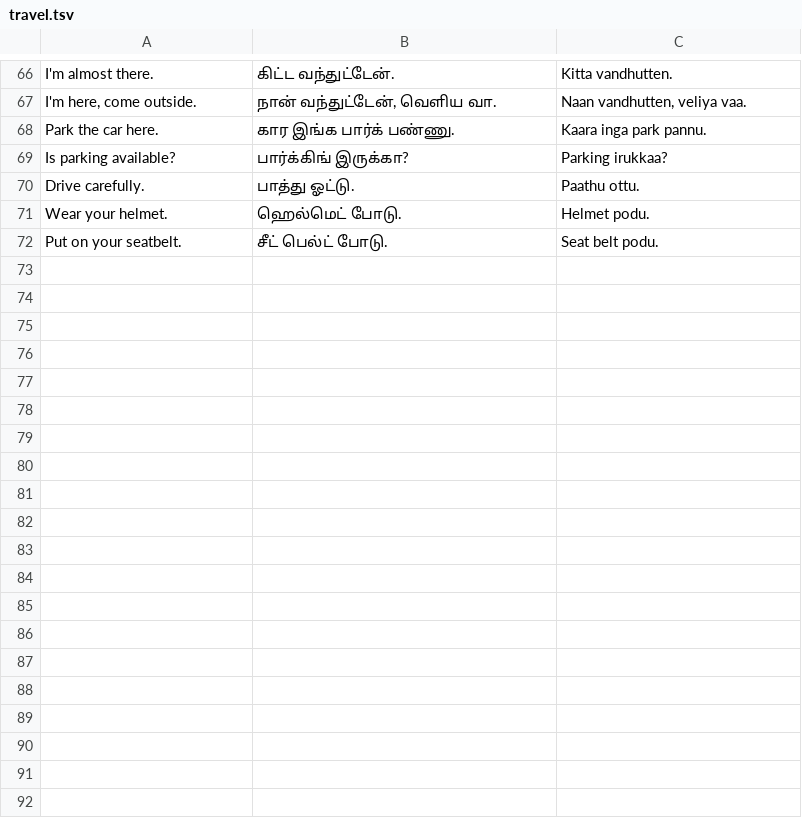
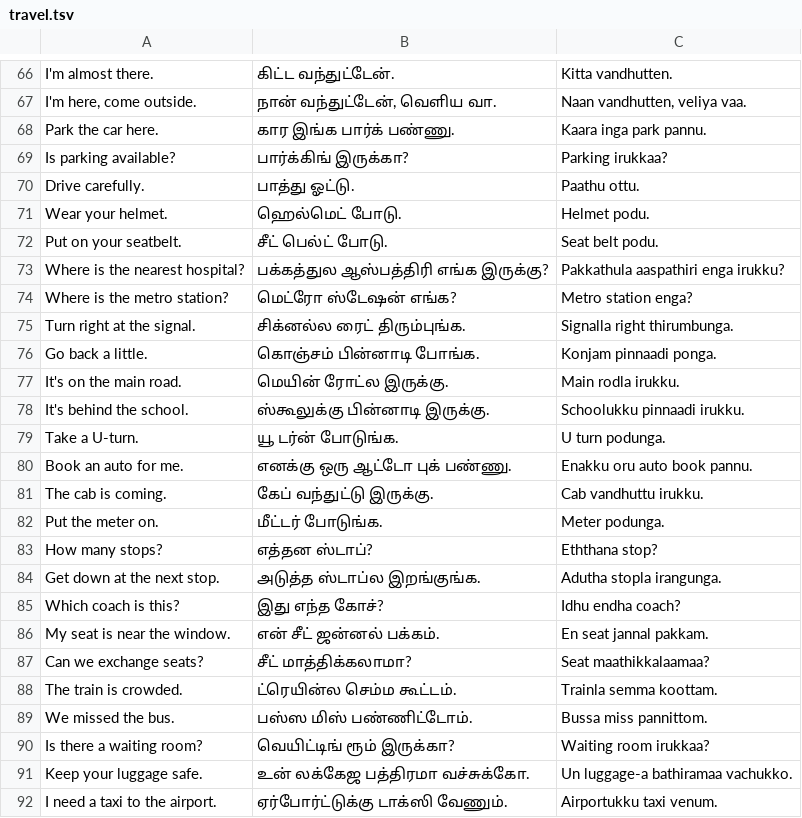
Before and after one commit to jsai2001/padipadi, a TSV file: data/sentences/travel.tsv, drawn as a sheet; only a part is shown, gaps mark what is left out; the diff covers the shown part only.

Commit message:
Grow Numbers, Food, Travel, Phone and Slang to 100 sentences each
Add 149 spoken-Tamil sentences with Telugu references and 153 word meanings. Every category now has about 100 sentences (1,894 total); word-tap coverage 87%.

```diff
--- a/data/sentences/travel.tsv
+++ b/data/sentences/travel.tsv
@@ -72 +72,21 @@ Wear your helmet. | ஹெல்மெட் போடு. | Helmet podu.
 Put on your seatbelt. | சீட் பெல்ட் போடு. | Seat belt podu.
+Where is the nearest hospital? | பக்கத்துல ஆஸ்பத்திரி எங்க இருக்கு? | Pakkathula aaspathiri enga irukku?
+Where is the metro station? | மெட்ரோ ஸ்டேஷன் எங்க? | Metro station enga?
+Turn right at the signal. | சிக்னல்ல ரைட் திரும்புங்க. | Signalla right thirumbunga.
+Go back a little. | கொஞ்சம் பின்னாடி போங்க. | Konjam pinnaadi ponga.
+It's on the main road. | மெயின் ரோட்ல இருக்கு. | Main rodla irukku.
+It's behind the school. | ஸ்கூலுக்கு பின்னாடி இருக்கு. | Schoolukku pinnaadi irukku.
+Take a U-turn. | யூ டர்ன் போடுங்க. | U turn podunga.
+Book an auto for me. | எனக்கு ஒரு ஆட்டோ புக் பண்ணு. | Enakku oru auto book pannu.
+The cab is coming. | கேப் வந்துட்டு இருக்கு. | Cab vandhuttu irukku.
+Put the meter on. | மீட்டர் போடுங்க. | Meter podunga.
+How many stops? | எத்தன ஸ்டாப்? | Eththana stop?
+Get down at the next stop. | அடுத்த ஸ்டாப்ல இறங்குங்க. | Adutha stopla irangunga.
+Which coach is this? | இது எந்த கோச்? | Idhu endha coach?
+My seat is near the window. | என் சீட் ஜன்னல் பக்கம். | En seat jannal pakkam.
+Can we exchange seats? | சீட் மாத்திக்கலாமா? | Seat maathikkalaamaa?
+The train is crowded. | ட்ரெயின்ல செம்ம கூட்டம். | Trainla semma koottam.
+We missed the bus. | பஸ்ஸ மிஸ் பண்ணிட்டோம். | Bussa miss pannittom.
+Is there a waiting room? | வெயிட்டிங் ரூம் இருக்கா? | Waiting room irukkaa?
+Keep your luggage safe. | உன் லக்கேஜ பத்திரமா வச்சுக்கோ. | Un luggage-a bathiramaa vachukko.
+I need a taxi to the airport. | ஏர்போர்ட்டுக்கு டாக்ஸி வேணும். | Airportukku taxi venum.
```
Also changed, not shown: 10 added rows elsewhere in this file, data/sentences/food.tsv, data/sentences/numbers.tsv, 11 other files.
